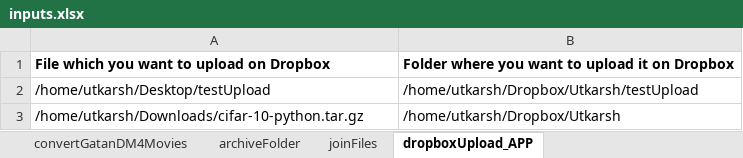
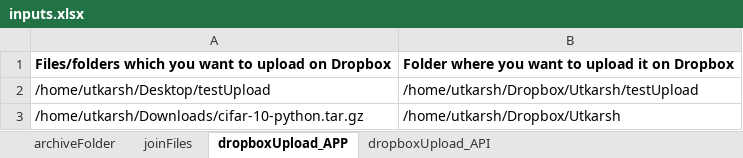
Before and after one commit to uanand/archive-big-data-dropbox, an Excel workbook: inputs.xlsx, sheet dropboxUpload_APP, drawn as a sheet; values as stored, in another font and other column widths than the file's, no borders; the diff names each change by its address in the sheet, - before the commit and + after, or states it on an @@ line.

Commit message:
Remove excess sheets.

```diff
--- a/inputs.xlsx (sheet dropboxUpload_APP)
+++ b/inputs.xlsx (sheet dropboxUpload_APP)
-sheet tab: convertGatanDM4Movies
+sheet tab: dropboxUpload_API
-A1: File which you want to upload on Dropbox
+A1: Files/folders which you want to upload on Dropbox
```
Also changed, not shown: sheet archiveFolder, other sheet tabs.
